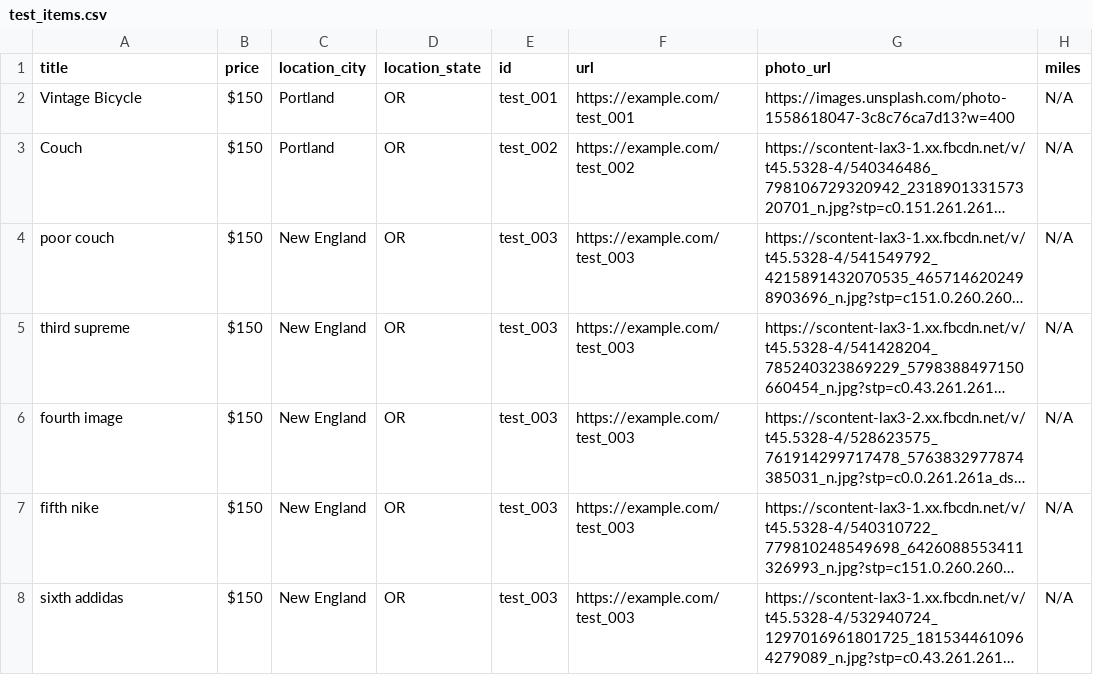
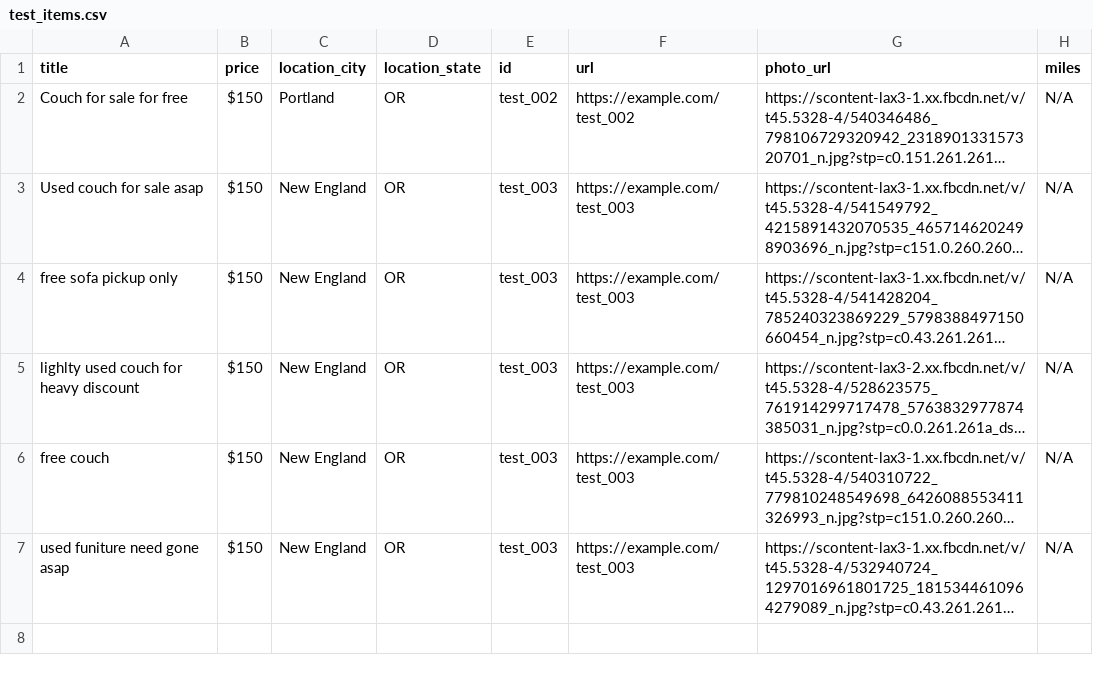
Before and after one commit to RamonsArchive/ConditionAI, a CSV file: src/test_items.csv, drawn as a sheet; long unchanged cells end in …; removed rows and columns are numbered as before the commit, all else as after; the diff names each change by its address in the sheet, - before the commit and + after, or states it on an @@ line.

```diff
--- a/src/test_items.csv
+++ b/src/test_items.csv
-row 2: Vintage Bicycle | $150 | Portland | OR | test_001 | https://example.com/test_001 | https://images.unsplash.com/photo-1558618047-3c8c76ca7d13?w=400 | N/A
-A2 (title): Couch
+A2 (title): Couch for sale for free
-A3 (title): poor couch
+A3 (title): Used couch for sale asap
-A4 (title): third supreme
+A4 (title): free sofa pickup only
-A5 (title): fourth image
+A5 (title): lighlty used couch for heavy discount
-A6 (title): fifth nike
+A6 (title): free couch
-A7 (title): sixth addidas
+A7 (title): used funiture need gone asap
```
Also changed, not shown: src/final_results.csv, 2 other files.
